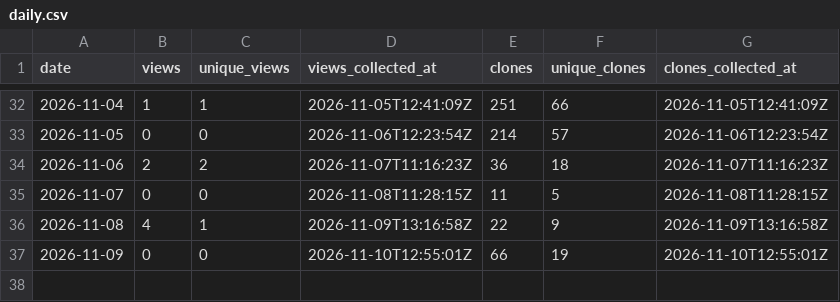
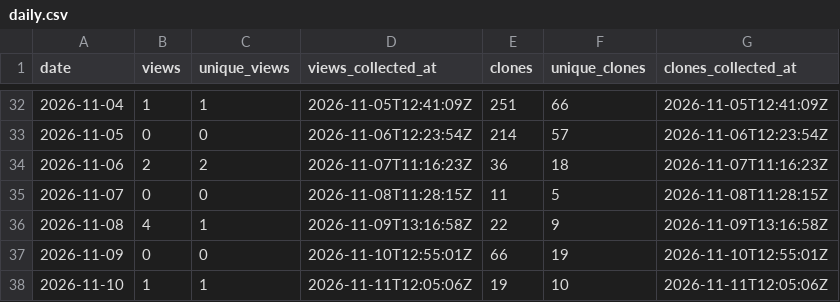
Before and after one commit to danielep71/K-FRTB-ASA, a CSV file: data/daily.csv, drawn as a sheet; only a part is shown, gaps mark what is left out; the diff names each change by its address in the sheet, - before the commit and + after, or states it on an @@ line.

```diff
--- a/data/daily.csv
+++ b/data/daily.csv
+row 38: 2026-11-10 | 1 | 1 | 2026-11-11T12:05:06Z | 19 | 10 | 2026-11-11T12:05:06Z
```
Also changed, not shown: data/paths.csv, data/referrers.csv, 3 other files.
